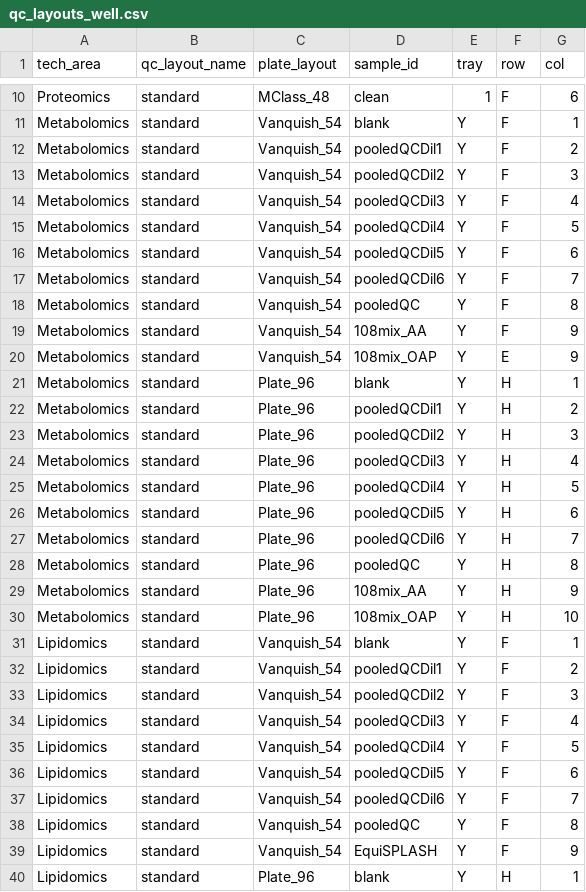
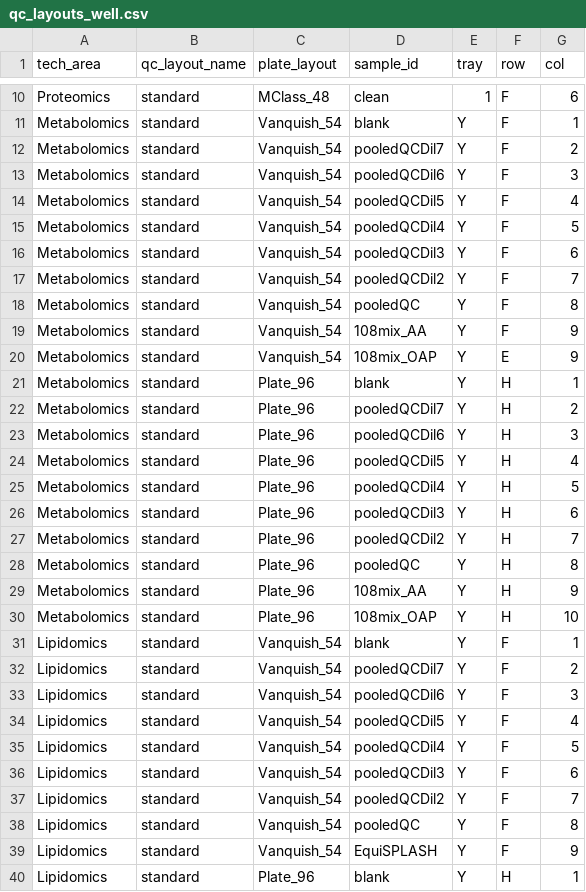
Before and after one commit to fgcz/qg, a CSV file: qg_configs/core/position/qc_layouts_well.csv, drawn as a sheet; only a part is shown, gaps mark what is left out; the diff covers the shown part only.

```diff
--- a/qg_configs/core/position/qc_layouts_well.csv
+++ b/qg_configs/core/position/qc_layouts_well.csv
@@ -11,8 +11,8 @@ Proteomics,standard,MClass_48,clean,1,F,6
 Metabolomics,standard,Vanquish_54,blank,Y,F,1
-Metabolomics,standard,Vanquish_54,pooledQCDil1,Y,F,2
-Metabolomics,standard,Vanquish_54,pooledQCDil2,Y,F,3
-Metabolomics,standard,Vanquish_54,pooledQCDil3,Y,F,4
+Metabolomics,standard,Vanquish_54,pooledQCDil7,Y,F,2
+Metabolomics,standard,Vanquish_54,pooledQCDil6,Y,F,3
+Metabolomics,standard,Vanquish_54,pooledQCDil5,Y,F,4
 Metabolomics,standard,Vanquish_54,pooledQCDil4,Y,F,5
-Metabolomics,standard,Vanquish_54,pooledQCDil5,Y,F,6
-Metabolomics,standard,Vanquish_54,pooledQCDil6,Y,F,7
+Metabolomics,standard,Vanquish_54,pooledQCDil3,Y,F,6
+Metabolomics,standard,Vanquish_54,pooledQCDil2,Y,F,7
 Metabolomics,standard,Vanquish_54,pooledQC,Y,F,8
@@ -21,8 +21,8 @@ Metabolomics,standard,Vanquish_54,108mix_OAP,Y,E,9
 Metabolomics,standard,Plate_96,blank,Y,H,1
-Metabolomics,standard,Plate_96,pooledQCDil1,Y,H,2
-Metabolomics,standard,Plate_96,pooledQCDil2,Y,H,3
-Metabolomics,standard,Plate_96,pooledQCDil3,Y,H,4
+Metabolomics,standard,Plate_96,pooledQCDil7,Y,H,2
+Metabolomics,standard,Plate_96,pooledQCDil6,Y,H,3
+Metabolomics,standard,Plate_96,pooledQCDil5,Y,H,4
 Metabolomics,standard,Plate_96,pooledQCDil4,Y,H,5
-Metabolomics,standard,Plate_96,pooledQCDil5,Y,H,6
-Metabolomics,standard,Plate_96,pooledQCDil6,Y,H,7
+Metabolomics,standard,Plate_96,pooledQCDil3,Y,H,6
+Metabolomics,standard,Plate_96,pooledQCDil2,Y,H,7
 Metabolomics,standard,Plate_96,pooledQC,Y,H,8
@@ -31,8 +31,8 @@ Metabolomics,standard,Plate_96,108mix_OAP,Y,H,10
 Lipidomics,standard,Vanquish_54,blank,Y,F,1
-Lipidomics,standard,Vanquish_54,pooledQCDil1,Y,F,2
-Lipidomics,standard,Vanquish_54,pooledQCDil2,Y,F,3
-Lipidomics,standard,Vanquish_54,pooledQCDil3,Y,F,4
+Lipidomics,standard,Vanquish_54,pooledQCDil7,Y,F,2
+Lipidomics,standard,Vanquish_54,pooledQCDil6,Y,F,3
+Lipidomics,standard,Vanquish_54,pooledQCDil5,Y,F,4
 Lipidomics,standard,Vanquish_54,pooledQCDil4,Y,F,5
-Lipidomics,standard,Vanquish_54,pooledQCDil5,Y,F,6
-Lipidomics,standard,Vanquish_54,pooledQCDil6,Y,F,7
+Lipidomics,standard,Vanquish_54,pooledQCDil3,Y,F,6
+Lipidomics,standard,Vanquish_54,pooledQCDil2,Y,F,7
 Lipidomics,standard,Vanquish_54,pooledQC,Y,F,8
```
Also changed, not shown: 5 edited cells elsewhere in this file, qg_configs/core/structure/samples.csv, 7 other files.
